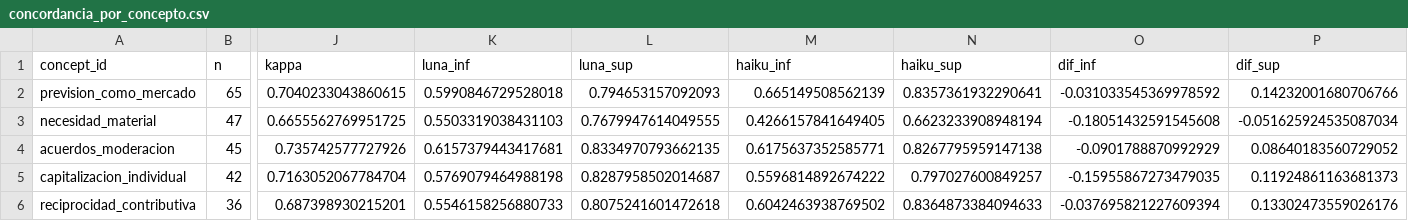
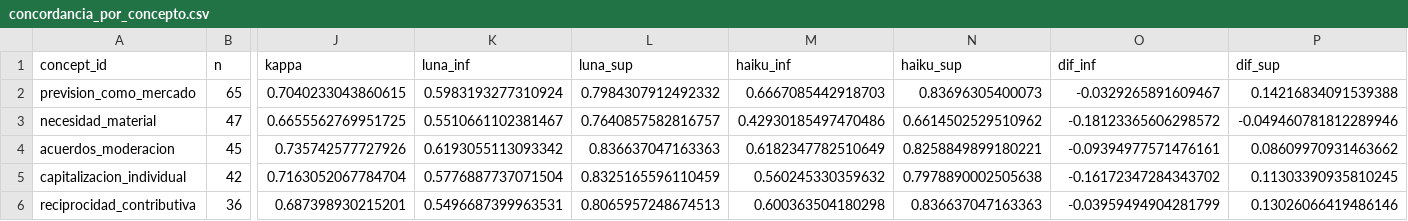
Before and after one commit to ismaelaguayob/thesis, a CSV file: output/tables/validation/concordancia_por_concepto.csv, drawn as a sheet; only a part is shown, gaps mark what is left out; the diff covers the shown part only; the diff names each change by its address in the sheet, - before the commit and + after, or states it on an @@ line.

```diff
--- a/output/tables/validation/concordancia_por_concepto.csv
+++ b/output/tables/validation/concordancia_por_concepto.csv
-K2 (luna_inf): 0.5990846729528018
+K2 (luna_inf): 0.5983193277310924
-L2 (luna_sup): 0.794653157092093
+L2 (luna_sup): 0.7984307912492332
-M2 (haiku_inf): 0.665149508562139
+M2 (haiku_inf): 0.6667085442918703
-N2 (haiku_sup): 0.8357361932290641
+N2 (haiku_sup): 0.83696305400073
-O2 (dif_inf): -0.031033545369978592
+O2 (dif_inf): -0.0329265891609467
-P2 (dif_sup): 0.14232001680706766
+P2 (dif_sup): 0.14216834091539388
-K3 (luna_inf): 0.5503319038431103
+K3 (luna_inf): 0.5510661102381467
-L3 (luna_sup): 0.7679947614049555
+L3 (luna_sup): 0.7640857582816757
-M3 (haiku_inf): 0.4266157841649405
+M3 (haiku_inf): 0.42930185497470486
-N3 (haiku_sup): 0.6623233908948194
+N3 (haiku_sup): 0.6614502529510962
-O3 (dif_inf): -0.18051432591545608
+O3 (dif_inf): -0.18123365606298572
-P3 (dif_sup): -0.051625924535087034
+P3 (dif_sup): -0.049460781812289946
-K4 (luna_inf): 0.6157379443417681
+K4 (luna_inf): 0.6193055113093342
-L4 (luna_sup): 0.8334970793662135
+L4 (luna_sup): 0.836637047163363
-M4 (haiku_inf): 0.6175637352585771
+M4 (haiku_inf): 0.6182347782510649
-N4 (haiku_sup): 0.8267795959147138
+N4 (haiku_sup): 0.8258849899180221
-O4 (dif_inf): -0.0901788870992929
+O4 (dif_inf): -0.09394977571476161
-P4 (dif_sup): 0.08640183560729052
+P4 (dif_sup): 0.08609970931463662
-K5 (luna_inf): 0.5769079464988198
+K5 (luna_inf): 0.5776887737071504
-L5 (luna_sup): 0.8287958502014687
+L5 (luna_sup): 0.8325165596110459
-M5 (haiku_inf): 0.5596814892674222
+M5 (haiku_inf): 0.560245330359632
-N5 (haiku_sup): 0.797027600849257
+N5 (haiku_sup): 0.7978890002505638
-O5 (dif_inf): -0.15955867273479035
+O5 (dif_inf): -0.16172347284343702
-P5 (dif_sup): 0.11924861163681373
+P5 (dif_sup): 0.11303390935810245
-K6 (luna_inf): 0.5546158256880733
+K6 (luna_inf): 0.5496687399963531
-L6 (luna_sup): 0.8075241601472618
+L6 (luna_sup): 0.8065957248674513
-M6 (haiku_inf): 0.6042463938769502
+M6 (haiku_inf): 0.600363504180298
-N6 (haiku_sup): 0.8364873384094633
+N6 (haiku_sup): 0.836637047163363
-O6 (dif_inf): -0.037695821227609394
+O6 (dif_inf): -0.03959494904281799
-P6 (dif_sup): 0.13302473559026176
+P6 (dif_sup): 0.13026066419486146
```
Also changed, not shown: 56 edited cells elsewhere in this file, 17 other files.
